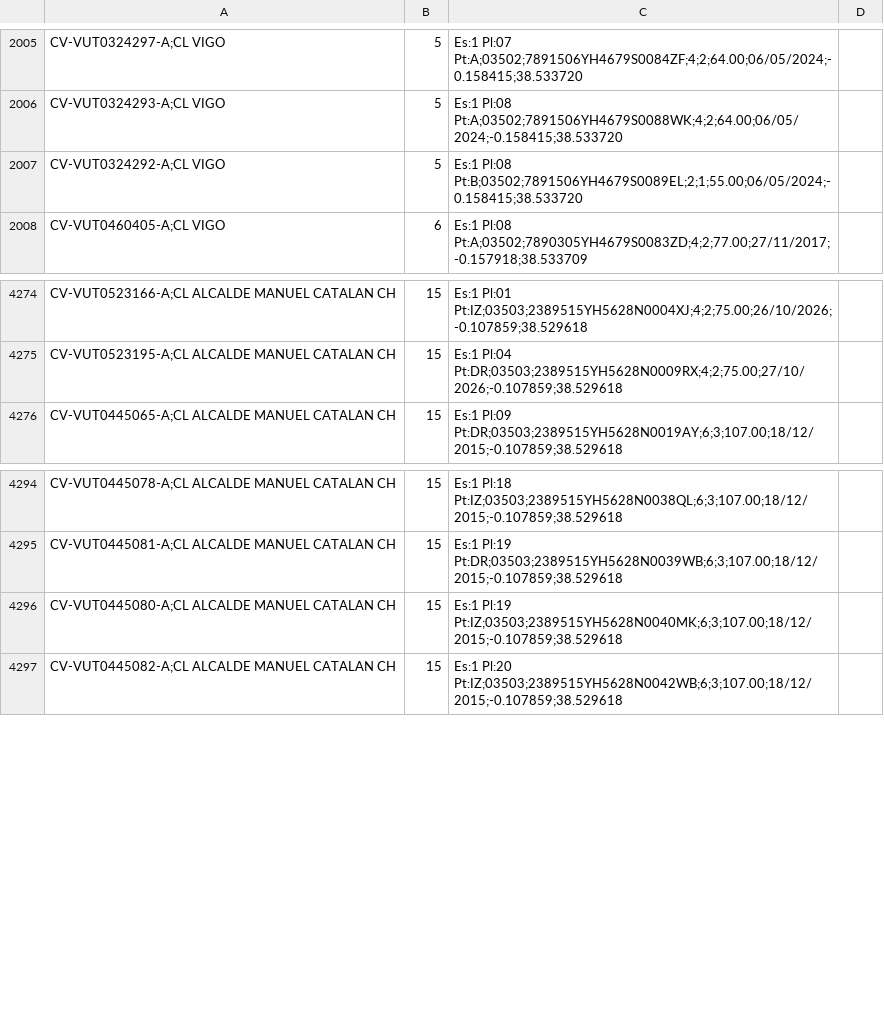
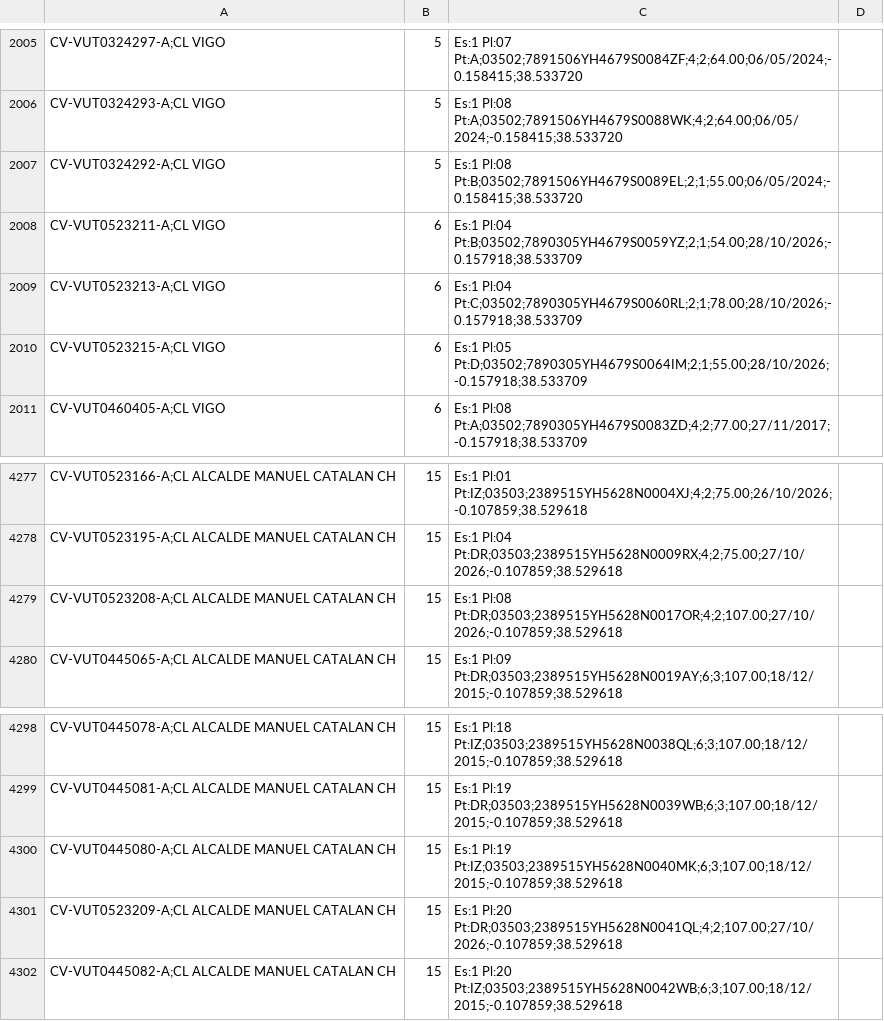
Before and after one commit to JoseHino/mapa-vut-benidorm, a CSV file: VUT_Benidorm_geolocalizadas.csv, drawn as a sheet; only a part is shown, gaps mark what is left out; the diff names each change by its address in the sheet, - before the commit and + after, or states it on an @@ line.

```diff
--- a/VUT_Benidorm_geolocalizadas.csv
+++ b/VUT_Benidorm_geolocalizadas.csv
+row 2008: CV-VUT0523211-A;CL VIGO | 6 | Es:1 Pl:04 Pt:B;03502;7890305YH4679S0059YZ;2;1;54.00;28/10/2026;-0.157918;38.533709
+row 2009: CV-VUT0523213-A;CL VIGO | 6 | Es:1 Pl:04 Pt:C;03502;7890305YH4679S0060RL;2;1;78.00;28/10/2026;-0.157918;38.533709
+row 2010: CV-VUT0523215-A;CL VIGO | 6 | Es:1 Pl:05 Pt:D;03502;7890305YH4679S0064IM;2;1;55.00;28/10/2026;-0.157918;38.533709
+row 4279: CV-VUT0523208-A;CL ALCALDE MANUEL CATALAN CH | 15 | Es:1 Pl:08 Pt:DR;03503;2389515YH5628N0017OR;4;2;107.00;27/10/2026;-0.107859;38.529618
+row 4301: CV-VUT0523209-A;CL ALCALDE MANUEL CATALAN CH | 15 | Es:1 Pl:20 Pt:DR;03503;2389515YH5628N0041QL;4;2;107.00;27/10/2026;-0.107859;38.529618
```
Also changed, not shown: 5 other files.
